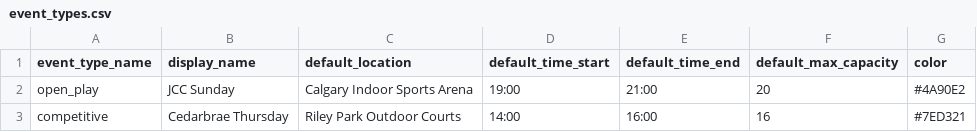
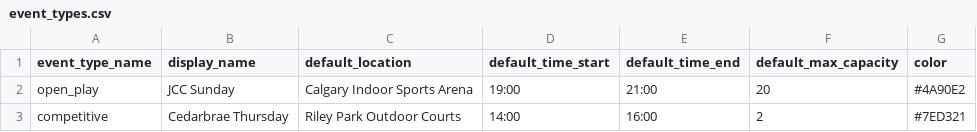
Before and after one commit to scalgary/apollo, a CSV file: my_app/data/event_types.csv, drawn as a sheet.

```diff
--- a/my_app/data/event_types.csv
+++ b/my_app/data/event_types.csv
@@ -2,2 +2,2 @@ event_type_name,display_name,default_location,default_time_start,default_time_en
 open_play,JCC Sunday,Calgary Indoor Sports Arena,19:00,21:00,20,#4A90E2
-competitive,Cedarbrae Thursday,Riley Park Outdoor Courts,14:00,16:00,16,#7ED321
+competitive,Cedarbrae Thursday,Riley Park Outdoor Courts,14:00,16:00,2,#7ED321
```
Also changed, not shown: 9 other files.
